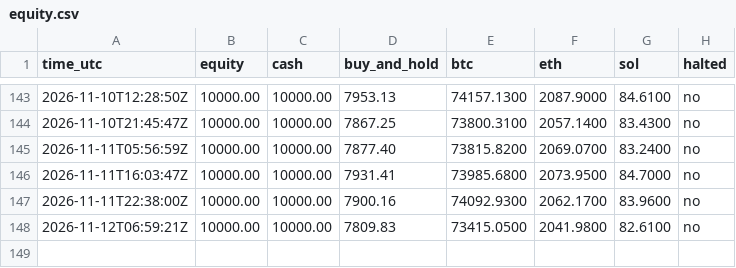
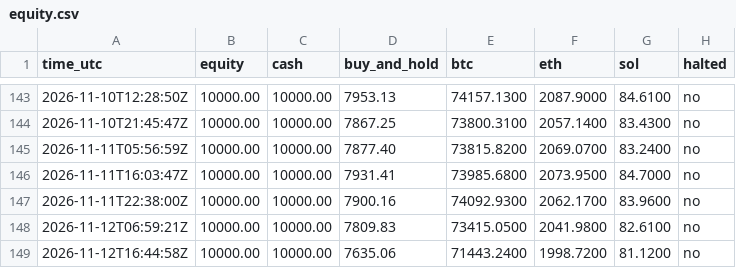
Before and after one commit to mstyli04/ema-paper-trader, a CSV file: bots/ema-daily/equity.csv, drawn as a sheet; only a part is shown, gaps mark what is left out.

```diff
--- a/bots/ema-daily/equity.csv
+++ b/bots/ema-daily/equity.csv
@@ -148 +148,2 @@ time_utc,equity,cash,buy_and_hold,btc,eth,sol,halted
 2026-11-12T06:59:21Z,10000.00,10000.00,7809.83,73415.0500,2041.9800,82.6100,no
+2026-11-12T16:44:58Z,10000.00,10000.00,7635.06,71443.2400,1998.7200,81.1200,no
```
Also changed, not shown: bots/ema-4h/equity.csv, 5 other files.
